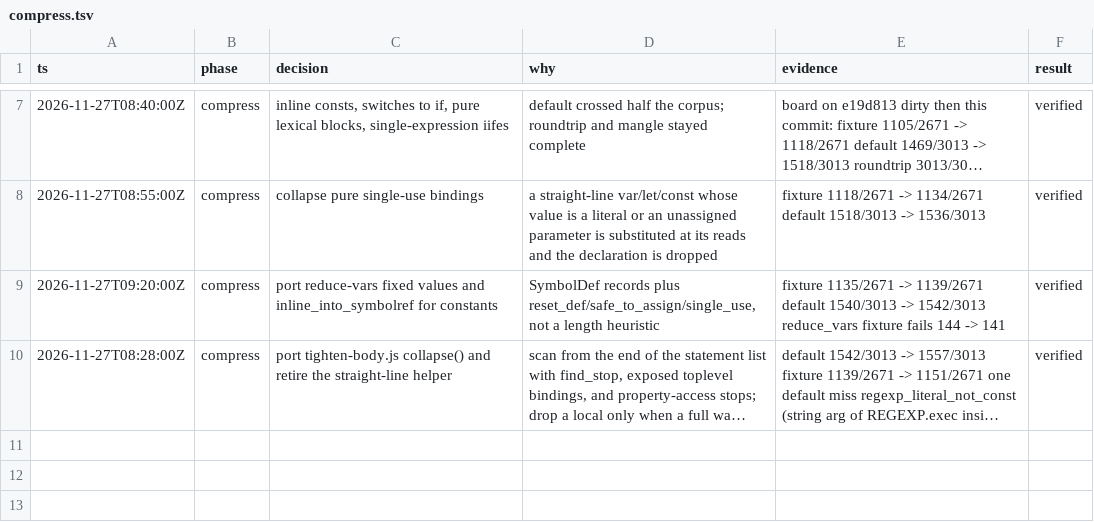
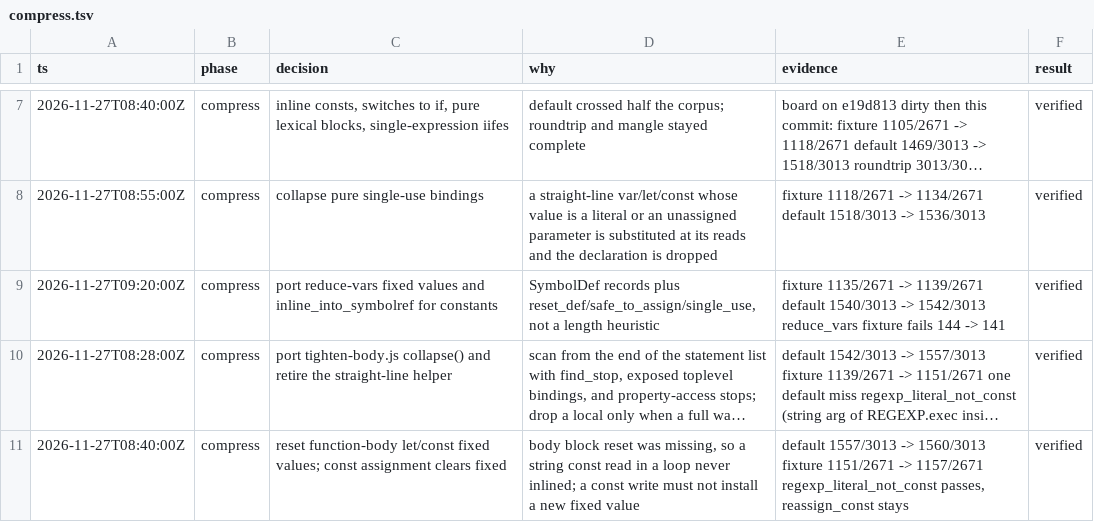
Before and after one commit to tariqrafique/terser-rust, a TSV file: .audit/compress.tsv, drawn as a sheet; only a part is shown, gaps mark what is left out; long unchanged cells end in …; the diff names each change by its address in the sheet, - before the commit and + after, or states it on an @@ line.

```diff
--- a/.audit/compress.tsv
+++ b/.audit/compress.tsv
+row 11: 2026-11-27T08:40:00Z | compress | reset function-body let/const fixed values; const assignment clears fixed | body block reset was missing, so a string const read in a loop never inlined; a const write must not install a new fixed value | default 1557/3013 -> 1560/3013 fixture 1151/2671 -> 1157/2671 regexp_literal_not_const passes, reassign_const stays | verified
```
Also changed, not shown: 2 other files.
